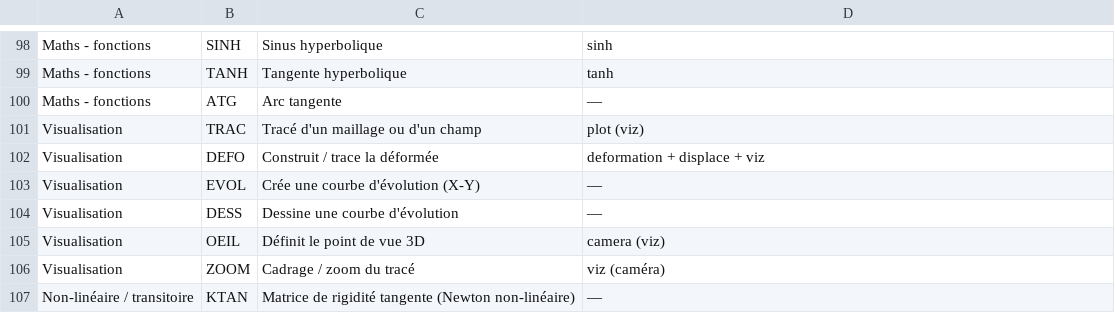
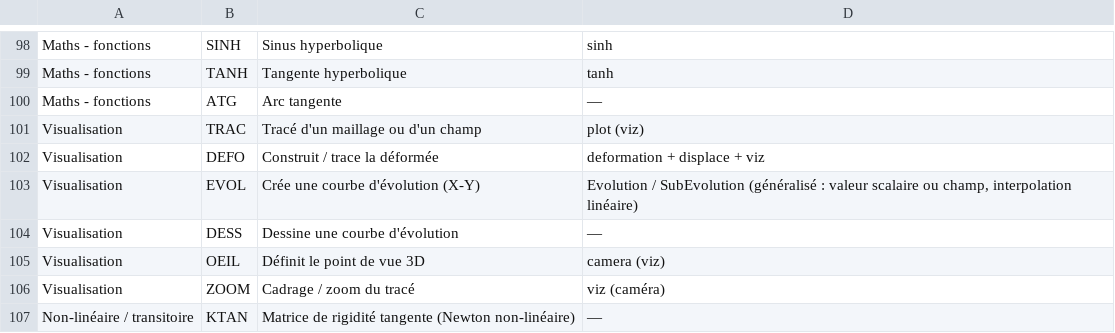
Before and after one commit to Pyrucast/pyrucast, a CSV file: opérateur_castem.csv, drawn as a sheet; only a part is shown, gaps mark what is left out.

```diff
--- a/opérateur_castem.csv
+++ b/opérateur_castem.csv
@@ -102,3 +102,3 @@ Visualisation;TRAC;Tracé d'un maillage ou d'un champ;plot (viz)
 Visualisation;DEFO;Construit / trace la déformée;deformation + displace + viz
-Visualisation;EVOL;Crée une courbe d'évolution (X-Y);—
+Visualisation;EVOL;Crée une courbe d'évolution (X-Y);Evolution / SubEvolution (généralisé : valeur scalaire ou champ, interpolation linéaire)
 Visualisation;DESS;Dessine une courbe d'évolution;—
```
Also changed, not shown: 9 other files.
